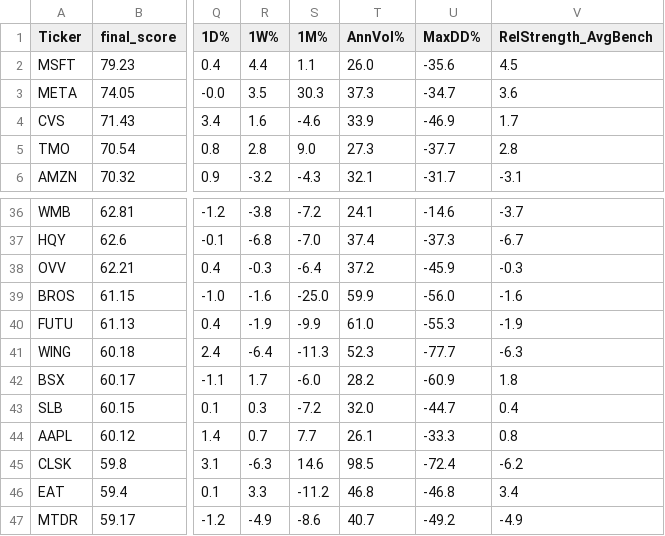
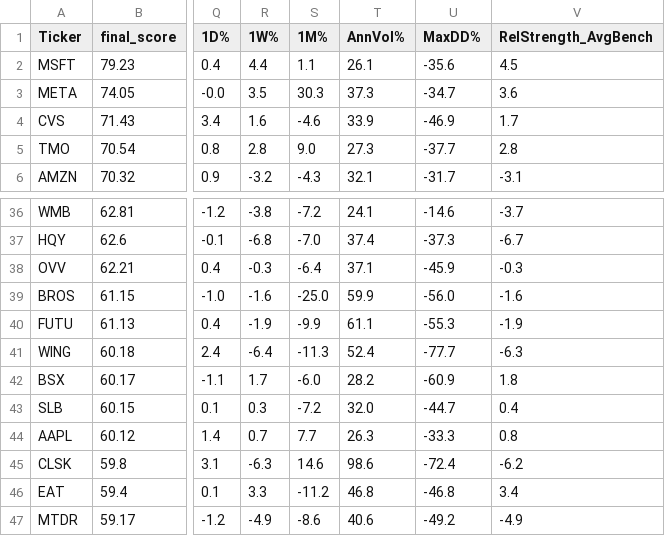
Before and after one commit to 1155125384/scanner_stock, a CSV file: stock_scanner.csv, drawn as a sheet; only a part is shown, gaps mark what is left out; the diff covers the shown part only; the diff names each change by its address in the sheet, - before the commit and + after, or states it on an @@ line.

```diff
--- a/stock_scanner.csv
+++ b/stock_scanner.csv
-T2 (AnnVol%): 26.0
+T2 (AnnVol%): 26.1
-T38 (AnnVol%): 37.2
+T38 (AnnVol%): 37.1
-T40 (AnnVol%): 61.0
+T40 (AnnVol%): 61.1
-T41 (AnnVol%): 52.3
+T41 (AnnVol%): 52.4
-T44 (AnnVol%): 26.1
+T44 (AnnVol%): 26.3
-T45 (AnnVol%): 98.5
+T45 (AnnVol%): 98.6
-T47 (AnnVol%): 40.7
+T47 (AnnVol%): 40.6
```
Also changed, not shown: 12 edited cells elsewhere in this file.
